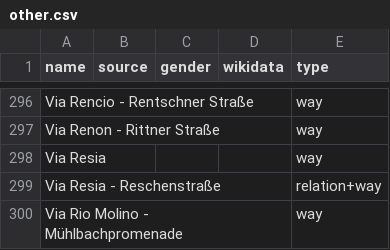
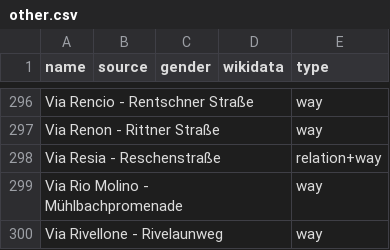
Before and after one commit to EqualStreetNames/equalstreetnames-bolzano, a CSV file: data/other.csv, drawn as a sheet; only a part is shown, gaps mark what is left out; the shorter side is filled out with more unchanged rows; the diff names each change by its address in the sheet, - before the commit and + after, or states it on an @@ line.

```diff
--- a/data/other.csv
+++ b/data/other.csv
-row 298: Via Resia |  |  |  | way
```
Also changed, not shown: 2 other files.
